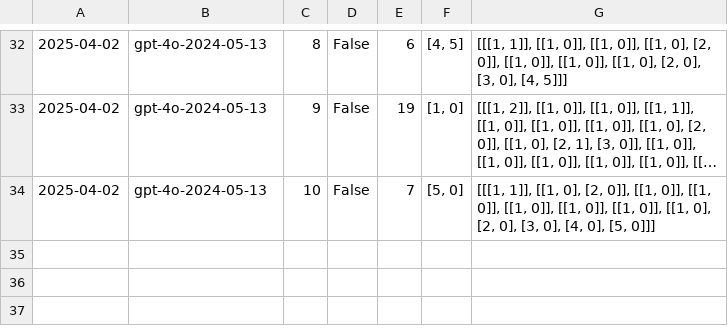
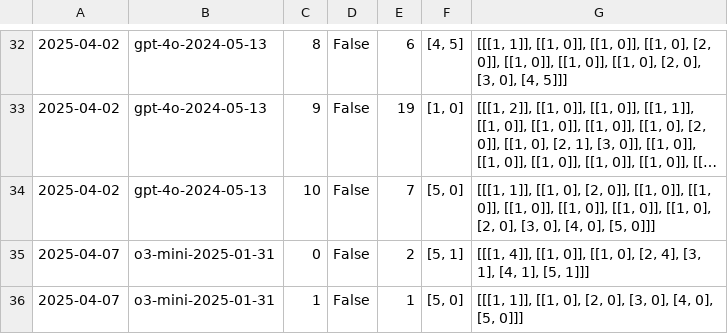
Before and after one commit to ssr01357/pddlego-plus, a CSV file: output/alfworld_results.csv, drawn as a sheet; only a part is shown, gaps mark what is left out; long unchanged cells end in ….

Commit message:
add deepseek into Alfworld and modify frigeType...

```diff
--- a/output/alfworld_results.csv
+++ b/output/alfworld_results.csv
@@ -34 +34,3 @@
 2025-04-02,gpt-4o-2024-05-13,10,False,7,"[5, 0]","[[[1, 1]], [[1, 0], [2, 0]], [[1, 0]], [[1, 0]], [[1, 0]], [[1, 0]], [[1, 0]], [[1, 0], [2, 0], [3, 0], [4, 0], [5, 0]]]"
+2025-04-07,o3-mini-2025-01-31,0,False,2,"[5, 1]","[[[1, 4]], [[1, 0]], [[1, 0], [2, 4], [3, 1], [4, 1], [5, 1]]]"
+2025-04-07,o3-mini-2025-01-31,1,False,1,"[5, 0]","[[[1, 1]], [[1, 0], [2, 0], [3, 0], [4, 0], [5, 0]]]"
```
Also changed, not shown: 1 other file.
